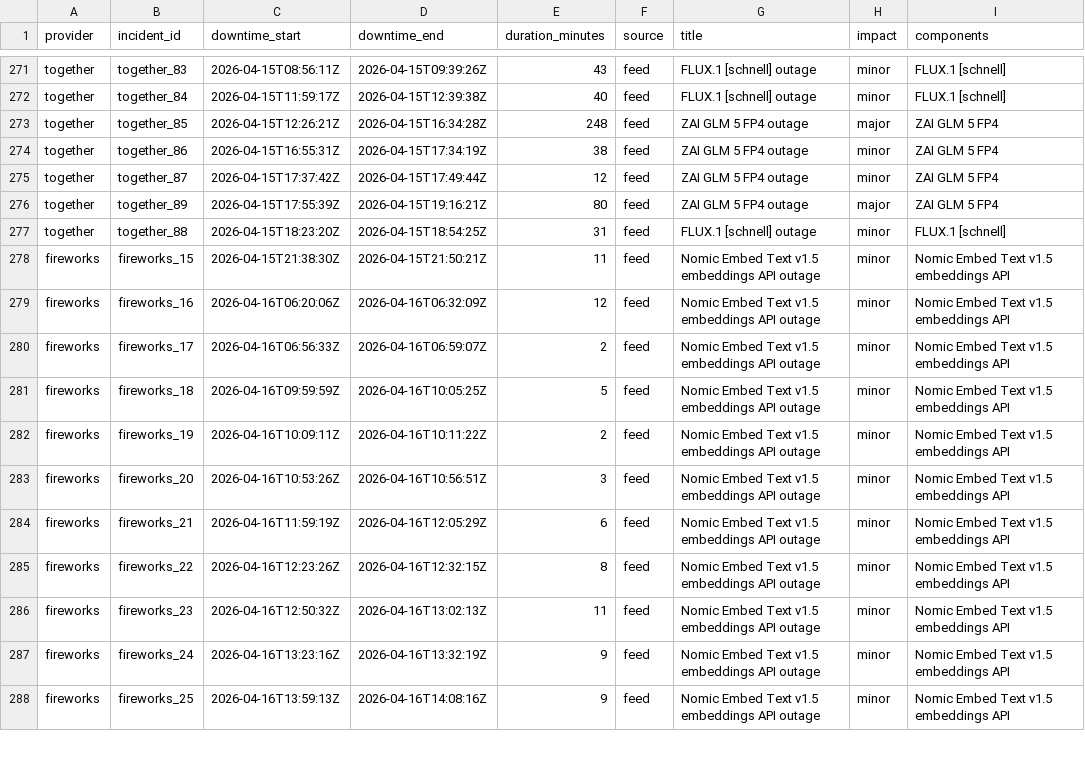
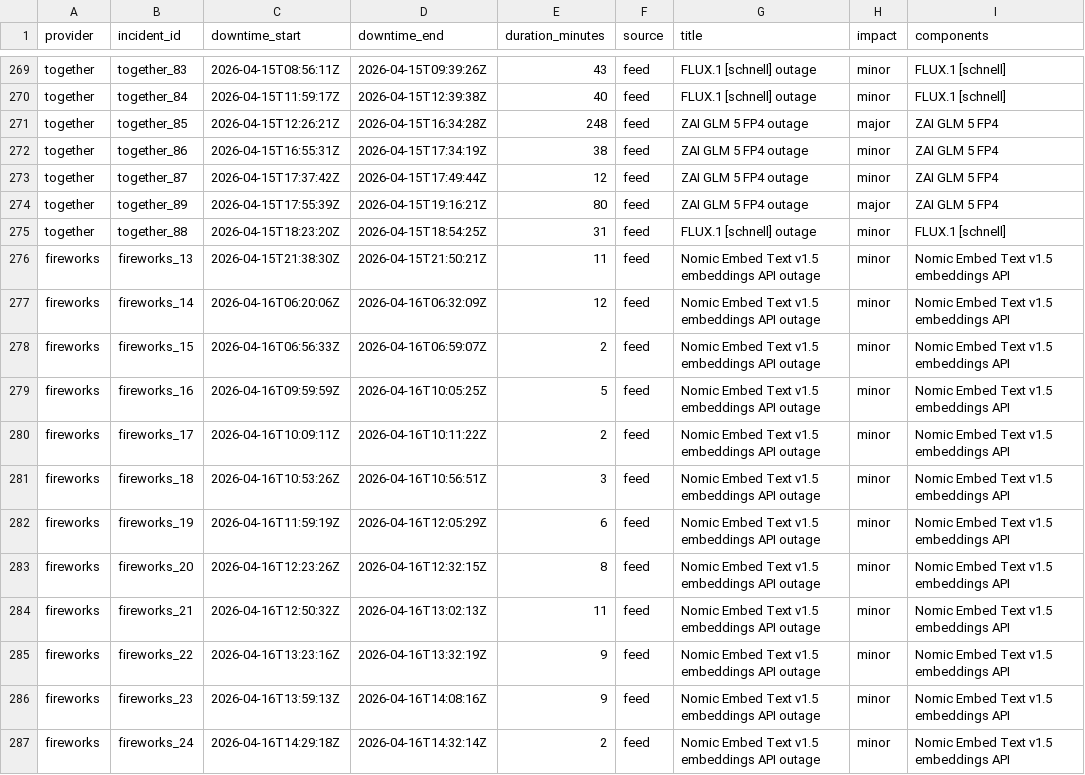
Before and after one commit to saranormous/inference_statuspage, a CSV file: parsed/downtime_windows.csv, drawn as a sheet; only a part is shown, gaps mark what is left out; the diff covers the shown part only.

Commit message:
incidents: 2026-06-07T00:37:23Z

```diff
--- a/parsed/downtime_windows.csv
+++ b/parsed/downtime_windows.csv
@@ -277,12 +275,13 @@ together,together_89,2026-04-15T17:55:39Z,2026-04-15T19:16:21Z,80,feed,ZAI GLM 5
 together,together_88,2026-04-15T18:23:20Z,2026-04-15T18:54:25Z,31,feed,FLUX.1 [schnell] outage,minor,FLUX.1 [schnell]
-fireworks,fireworks_15,2026-04-15T21:38:30Z,2026-04-15T21:50:21Z,11,feed,Nomic Embed Text v1.5 embeddings API outage,minor,Nomic Embed Text v1.5 embeddings API
-fireworks,fireworks_16,2026-04-16T06:20:06Z,2026-04-16T06:32:09Z,12,feed,Nomic Embed Text v1.5 embeddings API outage,minor,Nomic Embed Text v1.5 embeddings API
-fireworks,fireworks_17,2026-04-16T06:56:33Z,2026-04-16T06:59:07Z,2,feed,Nomic Embed Text v1.5 embeddings API outage,minor,Nomic Embed Text v1.5 embeddings API
-fireworks,fireworks_18,2026-04-16T09:59:59Z,2026-04-16T10:05:25Z,5,feed,Nomic Embed Text v1.5 embeddings API outage,minor,Nomic Embed Text v1.5 embeddings API
-fireworks,fireworks_19,2026-04-16T10:09:11Z,2026-04-16T10:11:22Z,2,feed,Nomic Embed Text v1.5 embeddings API outage,minor,Nomic Embed Text v1.5 embeddings API
-fireworks,fireworks_20,2026-04-16T10:53:26Z,2026-04-16T10:56:51Z,3,feed,Nomic Embed Text v1.5 embeddings API outage,minor,Nomic Embed Text v1.5 embeddings API
-fireworks,fireworks_21,2026-04-16T11:59:19Z,2026-04-16T12:05:29Z,6,feed,Nomic Embed Text v1.5 embeddings API outage,minor,Nomic Embed Text v1.5 embeddings API
-fireworks,fireworks_22,2026-04-16T12:23:26Z,2026-04-16T12:32:15Z,8,feed,Nomic Embed Text v1.5 embeddings API outage,minor,Nomic Embed Text v1.5 embeddings API
-fireworks,fireworks_23,2026-04-16T12:50:32Z,2026-04-16T13:02:13Z,11,feed,Nomic Embed Text v1.5 embeddings API outage,minor,Nomic Embed Text v1.5 embeddings API
-fireworks,fireworks_24,2026-04-16T13:23:16Z,2026-04-16T13:32:19Z,9,feed,Nomic Embed Text v1.5 embeddings API outage,minor,Nomic Embed Text v1.5 embeddings API
-fireworks,fireworks_25,2026-04-16T13:59:13Z,2026-04-16T14:08:16Z,9,feed,Nomic Embed Text v1.5 embeddings API outage,minor,Nomic Embed Text v1.5 embeddings API
+fireworks,fireworks_13,2026-04-15T21:38:30Z,2026-04-15T21:50:21Z,11,feed,Nomic Embed Text v1.5 embeddings API outage,minor,Nomic Embed Text v1.5 embeddings API
+fireworks,fireworks_14,2026-04-16T06:20:06Z,2026-04-16T06:32:09Z,12,feed,Nomic Embed Text v1.5 embeddings API outage,minor,Nomic Embed Text v1.5 embeddings API
+fireworks,fireworks_15,2026-04-16T06:56:33Z,2026-04-16T06:59:07Z,2,feed,Nomic Embed Text v1.5 embeddings API outage,minor,Nomic Embed Text v1.5 embeddings API
+fireworks,fireworks_16,2026-04-16T09:59:59Z,2026-04-16T10:05:25Z,5,feed,Nomic Embed Text v1.5 embeddings API outage,minor,Nomic Embed Text v1.5 embeddings API
+fireworks,fireworks_17,2026-04-16T10:09:11Z,2026-04-16T10:11:22Z,2,feed,Nomic Embed Text v1.5 embeddings API outage,minor,Nomic Embed Text v1.5 embeddings API
+fireworks,fireworks_18,2026-04-16T10:53:26Z,2026-04-16T10:56:51Z,3,feed,Nomic Embed Text v1.5 embeddings API outage,minor,Nomic Embed Text v1.5 embeddings API
+fireworks,fireworks_19,2026-04-16T11:59:19Z,2026-04-16T12:05:29Z,6,feed,Nomic Embed Text v1.5 embeddings API outage,minor,Nomic Embed Text v1.5 embeddings API
+fireworks,fireworks_20,2026-04-16T12:23:26Z,2026-04-16T12:32:15Z,8,feed,Nomic Embed Text v1.5 embeddings API outage,minor,Nomic Embed Text v1.5 embeddings API
+fireworks,fireworks_21,2026-04-16T12:50:32Z,2026-04-16T13:02:13Z,11,feed,Nomic Embed Text v1.5 embeddings API outage,minor,Nomic Embed Text v1.5 embeddings API
+fireworks,fireworks_22,2026-04-16T13:23:16Z,2026-04-16T13:32:19Z,9,feed,Nomic Embed Text v1.5 embeddings API outage,minor,Nomic Embed Text v1.5 embeddings API
+fireworks,fireworks_23,2026-04-16T13:59:13Z,2026-04-16T14:08:16Z,9,feed,Nomic Embed Text v1.5 embeddings API outage,minor,Nomic Embed Text v1.5 embeddings API
+fireworks,fireworks_24,2026-04-16T14:29:18Z,2026-04-16T14:32:14Z,2,feed,Nomic Embed Text v1.5 embeddings API outage,minor,Nomic Embed Text v1.5 embeddings API
```
Also changed, not shown: 3 added rows, 5 removed rows and 32 edited cells elsewhere in this file, 4 other files.
